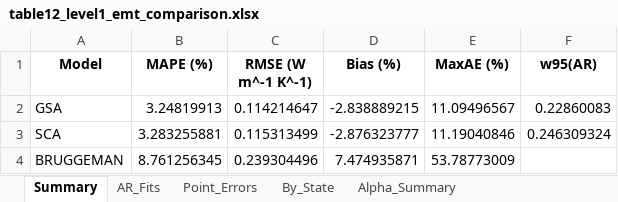
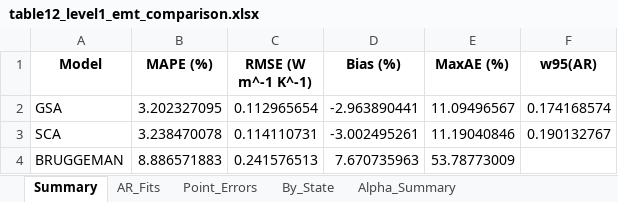
Before and after one commit to MariiaKalinina/RockPhysX, an Excel workbook: results/level1_emt_comparison/table12_level1_emt_comparison.xlsx, sheet Summary, drawn as a sheet; values as stored, in another font and other column widths than the file's, no borders; the diff names each change by its address in the sheet, - before the commit and + after, or states it on an @@ line.

```diff
--- a/results/level1_emt_comparison/table12_level1_emt_comparison.xlsx (sheet Summary)
+++ b/results/level1_emt_comparison/table12_level1_emt_comparison.xlsx (sheet Summary)
-B2 (MAPE (%)): 3.24819913
+B2 (MAPE (%)): 3.202327095
-C2 (RMSE (W m^-1 K^-1)): 0.114214647
+C2 (RMSE (W m^-1 K^-1)): 0.112965654
-D2 (Bias (%)): -2.838889215
+D2 (Bias (%)): -2.963890441
-F2 (w95(AR)): 0.22860083
+F2 (w95(AR)): 0.174168574
-B3 (MAPE (%)): 3.283255881
+B3 (MAPE (%)): 3.238470078
-C3 (RMSE (W m^-1 K^-1)): 0.115313499
+C3 (RMSE (W m^-1 K^-1)): 0.114110731
-D3 (Bias (%)): -2.876323777
+D3 (Bias (%)): -3.002495261
-F3 (w95(AR)): 0.246309324
+F3 (w95(AR)): 0.190132767
-B4 (MAPE (%)): 8.761256345
+B4 (MAPE (%)): 8.886571883
-C4 (RMSE (W m^-1 K^-1)): 0.239304496
+C4 (RMSE (W m^-1 K^-1)): 0.241576513
-D4 (Bias (%)): 7.474935871
+D4 (Bias (%)): 7.670735963
```
Also changed, not shown: sheet Point_Errors, sheet By_State, sheet AR_Fits, sheet Alpha_Summary, 53 other files.
